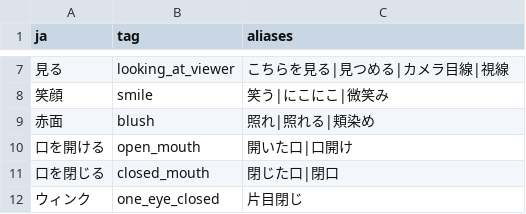
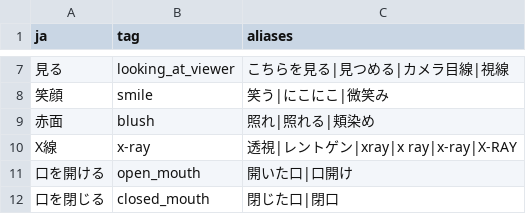
Before and after one commit to dr1610/a1111-sd-webui-jp-tag-assistant, a CSV file: tags/jp_tag_dictionary.csv, drawn as a sheet; only a part is shown, gaps mark what is left out; the shorter side is filled out with more unchanged rows.

Commit message:
Support English tag aliases in search

```diff
--- a/tags/jp_tag_dictionary.csv
+++ b/tags/jp_tag_dictionary.csv
@@ -9,2 +9,3 @@ ja,tag,aliases
 赤面,blush,照れ|照れる|頬染め
+X線,x-ray,透視|レントゲン|xray|x ray|x-ray|X-RAY
 口を開ける,open_mouth,開いた口|口開け
```
Also changed, not shown: 2 other files.
